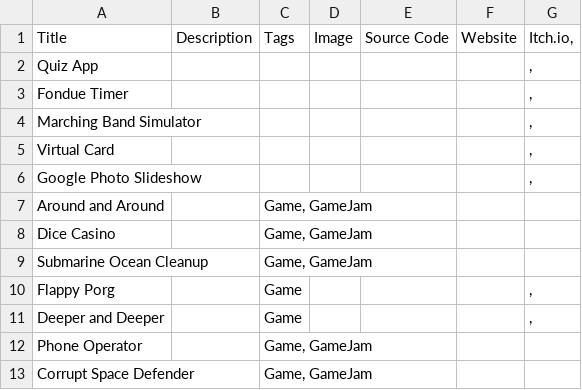
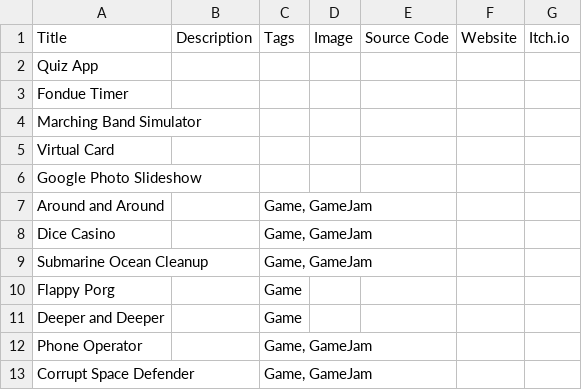
Before and after one commit to HoleInOneStudios/HoleInOneStudios.github.io, a CSV file: src/Projects.csv, drawn as a sheet.

Commit message:
cool project tile

```diff
--- a/src/Projects.csv
+++ b/src/Projects.csv
@@ -1,7 +1,7 @@
-Title                   |Description |Tags          |Image |Source Code |Website |Itch.io,
-Quiz App                |            |              |      |            |        |,
-Fondue Timer            |            |              |      |            |        |,
-Marching Band Simulator |            |              |      |            |        |,
-Virtual Card            |            |              |      |            |        |,
-Google Photo Slideshow  |            |              |      |            |        |,
+Title                   |Description |Tags          |Image |Source Code |Website |Itch.io
+Quiz App                |            |              |      |            |        |
+Fondue Timer            |            |              |      |            |        |
+Marching Band Simulator |            |              |      |            |        |
+Virtual Card            |            |              |      |            |        |
+Google Photo Slideshow  |            |              |      |            |        |
 Around and Around       |            |Game, GameJam |      |            |        |
@@ -9,4 +9,4 @@ Dice Casino             |            |Game, GameJam |      |            |
 Submarine Ocean Cleanup |            |Game, GameJam |      |            |        |
-Flappy Porg             |            |Game          |      |            |        |,
-Deeper and Deeper       |            |Game          |      |            |        |,
+Flappy Porg             |            |Game          |      |            |        |
+Deeper and Deeper       |            |Game          |      |            |        |
 Phone Operator          |            |Game, GameJam |      |            |        |
```
Also changed, not shown: 3 other files.
